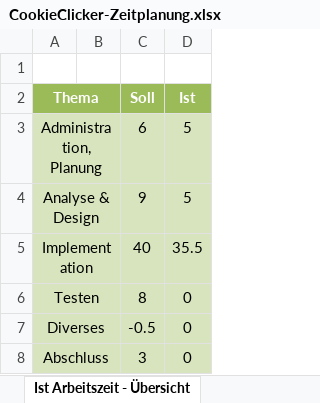
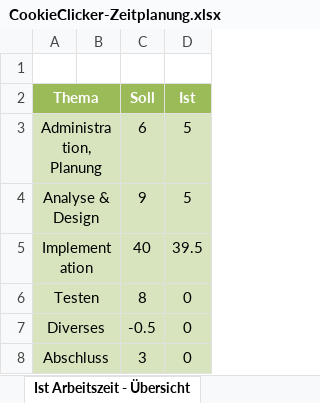
Before and after one commit to Lenoxy/cookie-clicker-2.0, an Excel workbook: doc/CookieClicker-Zeitplanung.xlsx, sheet Ist Arbeitszeit - Übersicht, drawn as a sheet; values as stored, in another font and other column widths than the file's, no borders; charts and pictures not drawn; the diff names each change by its address in the sheet, - before the commit and + after, or states it on an @@ line.

```diff
--- a/doc/CookieClicker-Zeitplanung.xlsx (sheet Ist Arbeitszeit - Übersicht)
+++ b/doc/CookieClicker-Zeitplanung.xlsx (sheet Ist Arbeitszeit - Übersicht)
-D5 (Ist): 35.5
+D5 (Ist): 39.5
```
Also changed, not shown: sheet Zeitplanung, charts or pictures, 8 other files.
